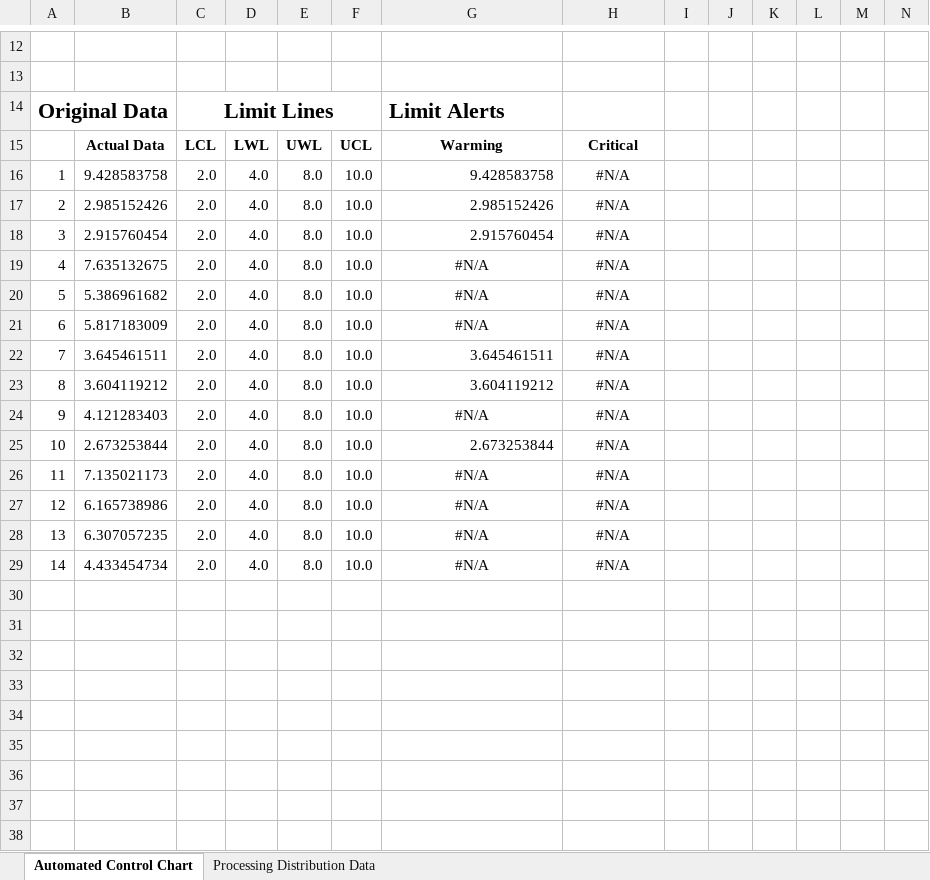
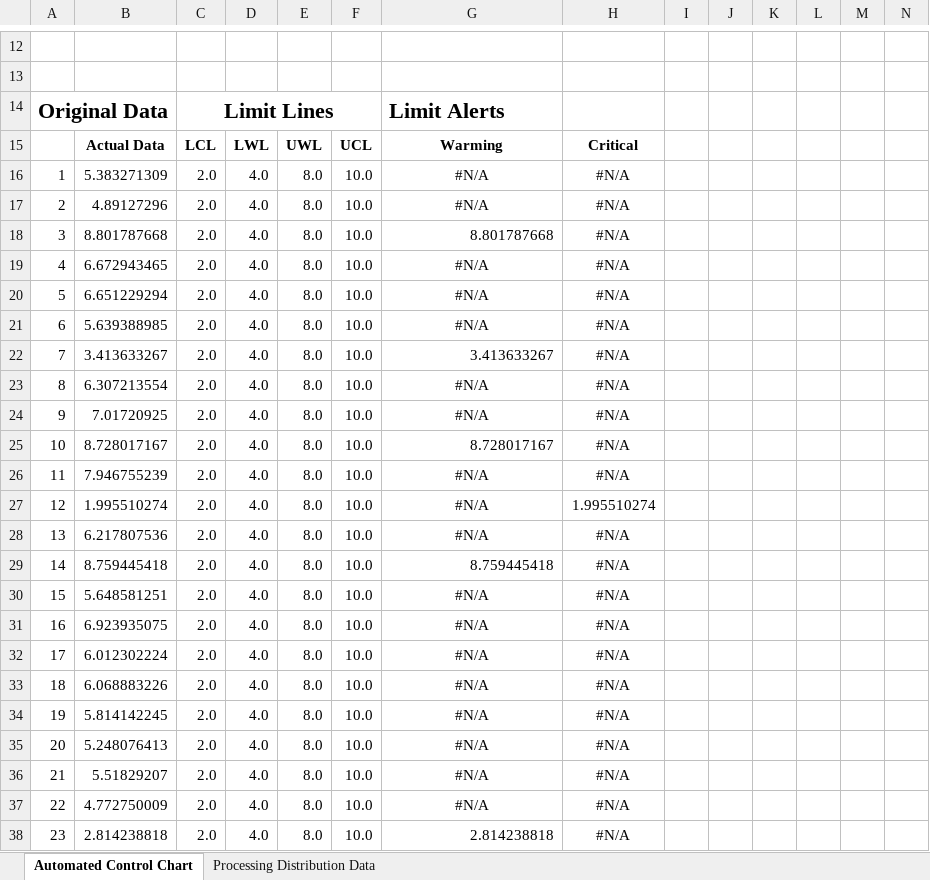
Before and after one commit to jacknayem/Data-Analysis-Excel-Spreadsheet, an Excel workbook: Automated Control Chart(Excel VBA)/Automated Dynamic Chart.xlsx, sheet Automated Control Chart, drawn as a sheet; only a part is shown, gaps mark what is left out; values as stored, in another font and other column widths than the file's, no borders; charts and pictures and conditional formats not drawn; addresses are those after the commit; the diff covers the shown part only; the diff names each change by its address in the sheet, - before the commit and + after, or states it on an @@ line.

```diff
--- a/Automated Control Chart(Excel VBA)/Automated Dynamic Chart.xlsx (sheet Automated Control Chart)
+++ b/Automated Control Chart(Excel VBA)/Automated Dynamic Chart.xlsx (sheet Automated Control Chart)
-B16: 9.428583758
+B16: 5.383271309
-G16: 9.428583758
+G16: #N/A
-G16:G17 alignment: right
+G16:G17 alignment: center
-B17: 2.985152426
+B17: 4.89127296
-G17: 2.985152426
+G17: #N/A
-B18: 2.915760454
+B18: 8.801787668
-G18: 2.915760454
+G18: 8.801787668
-B19: 7.635132675
+B19: 6.672943465
-B20: 5.386961682
+B20: 6.651229294
-B21: 5.817183009
+B21: 5.639388985
-B22: 3.645461511
+B22: 3.413633267
-G22: 3.645461511
+G22: 3.413633267
-B23: 3.604119212
+B23: 6.307213554
-G23: 3.604119212
+G23: #N/A
-G23 alignment: right
+G23 alignment: center
-B24: 4.121283403
+B24: 7.01720925
-B25: 2.673253844
+B25: 8.728017167
-G25: 2.673253844
+G25: 8.728017167
-B26: 7.135021173
+B26: 7.946755239
+row 27: 12 | 1.995510274 | 2.0 | 4.0 | 8.0 | 10.0 | #N/A | 1.995510274
@@ column A renumbered between rows 28 and 31 @@
-B28: 6.165738986
+B28: 6.217807536
+row 29: 14 | 8.759445418 | 2.0 | 4.0 | 8.0 | 10.0 | 8.759445418 | #N/A
-B30: 6.307057235
+B30: 5.648581251
-B31: 4.433454734
+B31: 6.923935075
+row 32: 17 | 6.012302224 | 2.0 | 4.0 | 8.0 | 10.0 | #N/A | #N/A
+row 33: 18 | 6.068883226 | 2.0 | 4.0 | 8.0 | 10.0 | #N/A | #N/A
+row 34: 19 | 5.814142245 | 2.0 | 4.0 | 8.0 | 10.0 | #N/A | #N/A
+row 35: 20 | 5.248076413 | 2.0 | 4.0 | 8.0 | 10.0 | #N/A | #N/A
+row 36: 21 | 5.51829207 | 2.0 | 4.0 | 8.0 | 10.0 | #N/A | #N/A
+row 37: 22 | 4.772750009 | 2.0 | 4.0 | 8.0 | 10.0 | #N/A | #N/A
+row 38: 23 | 2.814238818 | 2.0 | 4.0 | 8.0 | 10.0 | 2.814238818 | #N/A
```
Also changed, not shown: 4 added rows elsewhere in this sheet, formulas that keep their value, charts or pictures, 1 other file.
